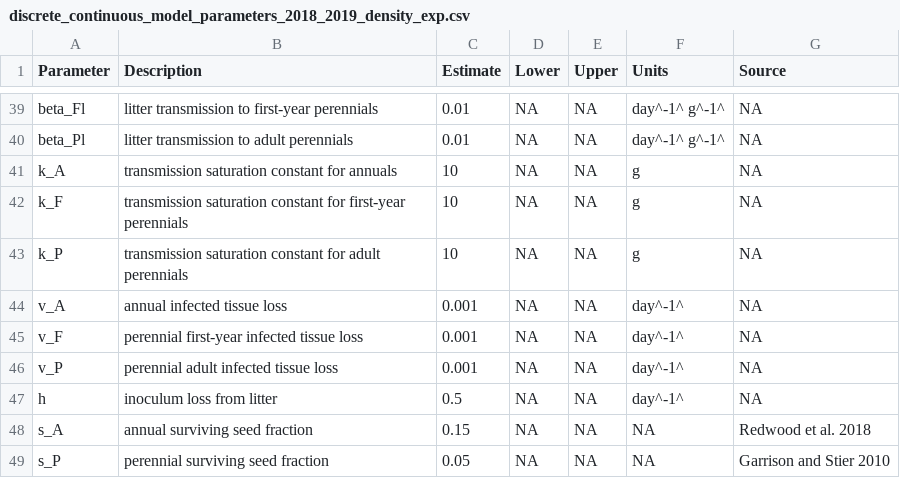
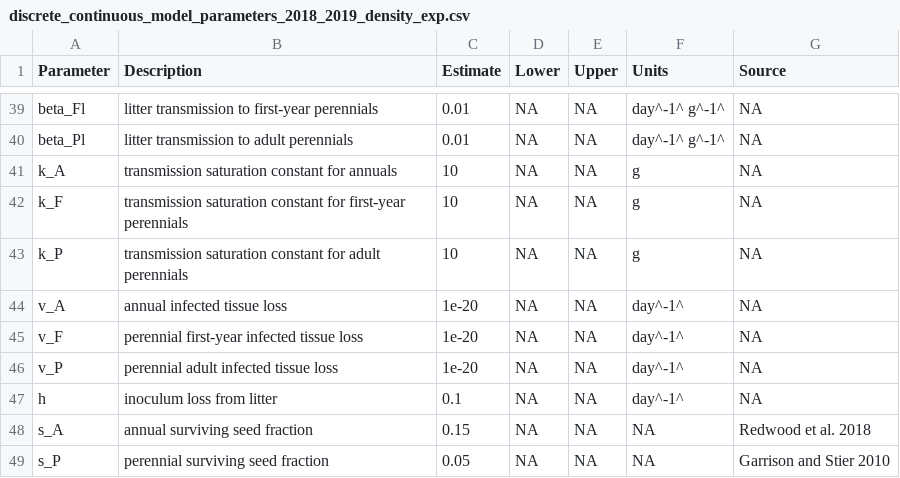
Before and after one commit to aekendig/microstegium-bipolaris, a CSV file: output/discrete_continuous_model_parameters_2018_2019_density_exp.csv, drawn as a sheet; only a part is shown, gaps mark what is left out.

Commit message:
finalize field model and start annual virulence simulations

```diff
--- a/output/discrete_continuous_model_parameters_2018_2019_density_exp.csv
+++ b/output/discrete_continuous_model_parameters_2018_2019_density_exp.csv
@@ -43,6 +43,6 @@ k_F,transmission saturation constant for first-year perennials,10,NA,NA,g,"NA"
 k_P,transmission saturation constant for adult perennials,10,NA,NA,g,"NA"
-v_A,annual infected tissue loss,0.001,NA,NA,day^-1^,"NA"
-v_F,perennial first-year infected tissue loss,0.001,NA,NA,day^-1^,"NA"
-v_P,perennial adult infected tissue loss,0.001,NA,NA,day^-1^,"NA"
-h,inoculum loss from litter,0.5,NA,NA,day^-1^,"NA"
+v_A,annual infected tissue loss,1e-20,NA,NA,day^-1^,"NA"
+v_F,perennial first-year infected tissue loss,1e-20,NA,NA,day^-1^,"NA"
+v_P,perennial adult infected tissue loss,1e-20,NA,NA,day^-1^,"NA"
+h,inoculum loss from litter,0.1,NA,NA,day^-1^,"NA"
 s_A,annual surviving seed fraction,0.15,NA,NA,"NA",Redwood et al. 2018
```
Also changed, not shown: 1 other file.
